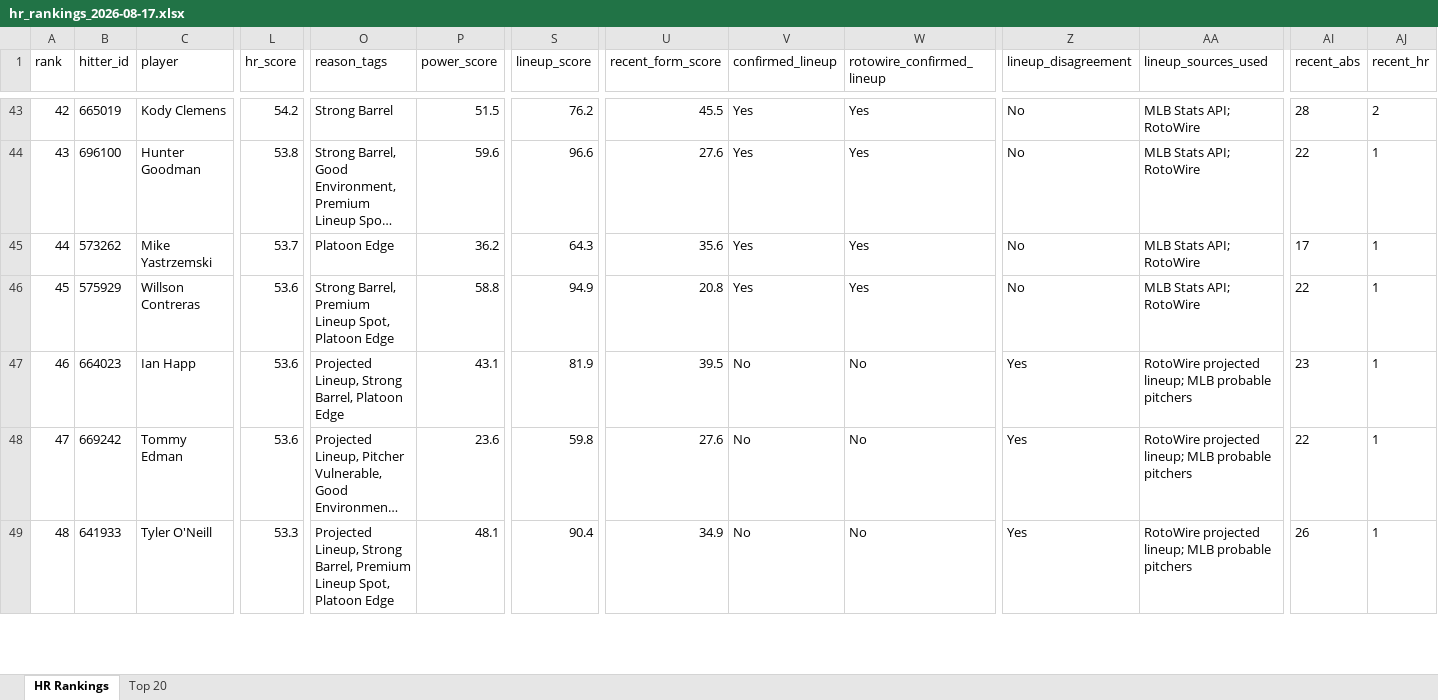
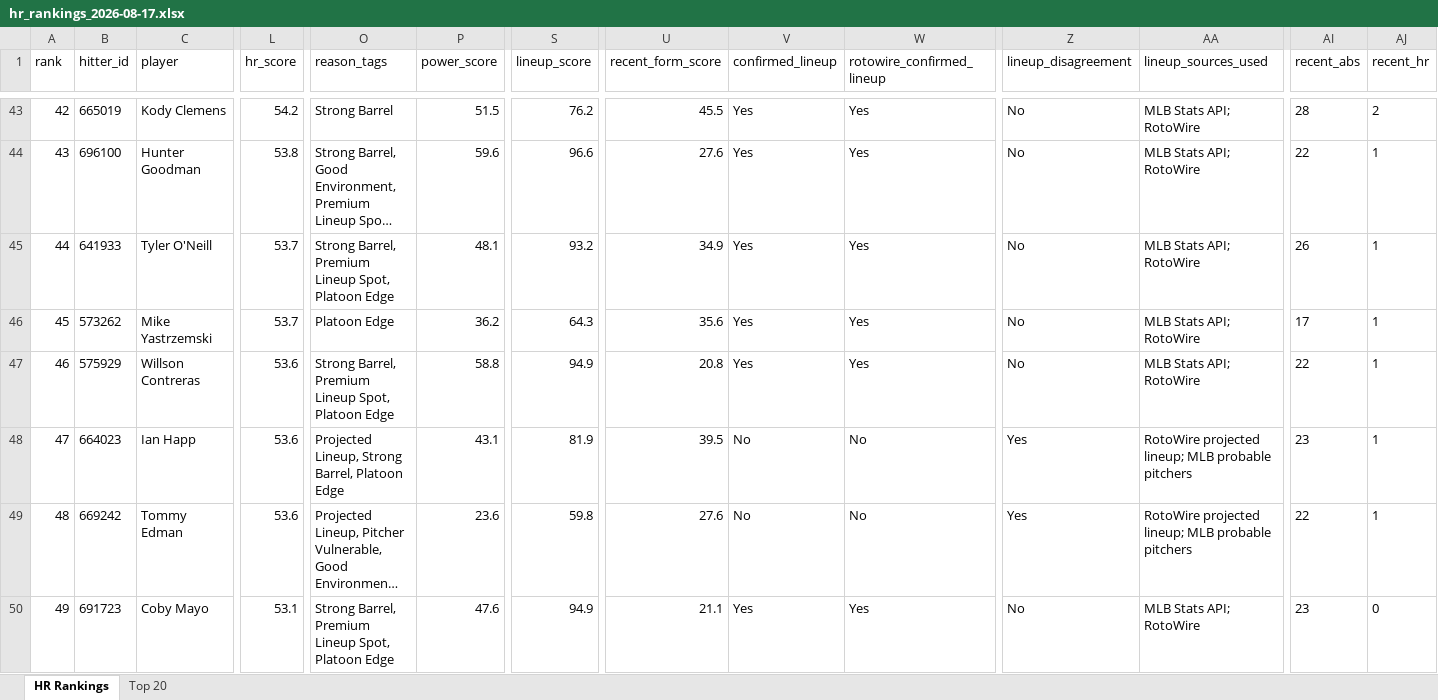
Before and after one commit to etbell28/barreliq, an Excel workbook: outputs/daily/hr_rankings_2026-08-17.xlsx, sheet HR Rankings, drawn as a sheet; only a part is shown, gaps mark what is left out; long unchanged cells end in …; values as stored, in another font and other column widths than the file's, no borders; addresses are those after the commit; rows hold the shown columns only; the diff covers the shown part only; the diff names each change by its address in the sheet, - before the commit and + after, or states it on an @@ line.

```diff
--- a/outputs/daily/hr_rankings_2026-08-17.xlsx (sheet HR Rankings)
+++ b/outputs/daily/hr_rankings_2026-08-17.xlsx (sheet HR Rankings)
+row 45: 44 | 641933 | Tyler O'Neill | 53.7 | Strong Barrel, Premium Lineup Spot, Platoon Edge | 48.1 | 93.2 | 34.9 | Yes | Yes | No | MLB Stats API; RotoWire | 26 | 1
-A46 (rank): 44
+A46 (rank): 45
-A47 (rank): 45
+A47 (rank): 46
-A48 (rank): 46
+A48 (rank): 47
-A49 (rank): 47
+A49 (rank): 48
-A50 (rank): 48
+A50 (rank): 49
-B50 (hitter_id): 641933
+B50 (hitter_id): 691723
-C50 (player): Tyler O'Neill
+C50 (player): Coby Mayo
-L50 (hr_score): 53.3
+L50 (hr_score): 53.1
-O50 (reason_tags): Projected Lineup, Strong Barrel,…
+O50 (reason_tags): Strong Barrel,…
-P50 (power_score): 48.1
+P50 (power_score): 47.6
-S50 (lineup_score): 90.4
+S50 (lineup_score): 94.9
-U50 (recent_form_score): 34.9
+U50 (recent_form_score): 21.1
-V50 (confirmed_lineup): No
+V50 (confirmed_lineup): Yes
-W50 (rotowire_confirmed_lineup): No
+W50 (rotowire_confirmed_lineup): Yes
-Z50 (lineup_disagreement): Yes
+Z50 (lineup_disagreement): No
-AA50 (lineup_sources_used): RotoWire projected lineup; MLB probable pitchers
+AA50 (lineup_sources_used): MLB Stats API; RotoWire
-AI50 (recent_abs): 26
+AI50 (recent_abs): 23
-AJ50 (recent_hr): 1
+AJ50 (recent_hr): 0
```
Also changed, not shown: 13 added rows, 14 removed rows and 171 edited cells elsewhere in this sheet, sheet Top 20, outputs/daily/hr_rankings_2026-08-17_remaining.xlsx, 14 other files.
